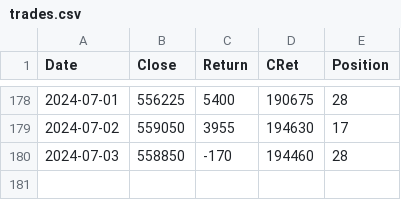
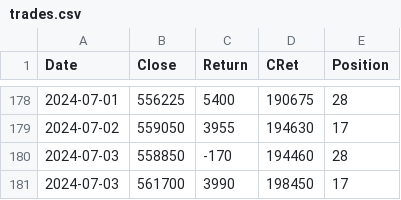
Before and after one commit to XilinJia/SP500_Live, a CSV file: trades.csv, drawn as a sheet; only a part is shown, gaps mark what is left out; the diff names each change by its address in the sheet, - before the commit and + after, or states it on an @@ line.

Commit message:
Syncing trades

```diff
--- a/trades.csv
+++ b/trades.csv
+row 181: 2024-07-03 | 561700 | 3990 | 198450 | 17
```
Also changed, not shown: 3 other files.
